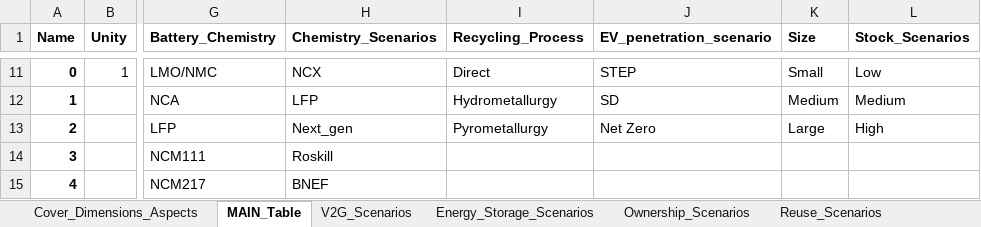
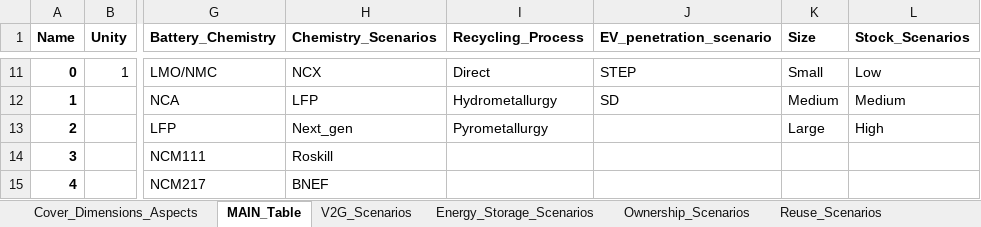
Before and after one commit to fernaag/V2G_in_EU, an Excel workbook: docs/Files/ODYM_Classifications_Master_Vehicle_System.xlsx, sheet MAIN_Table, drawn as a sheet; only a part is shown, gaps mark what is left out; values as stored, in another font and other column widths than the file's, no borders; the diff names each change by its address in the sheet, - before the commit and + after, or states it on an @@ line.

Commit message:
Added scenarios and plots

```diff
--- a/docs/Files/ODYM_Classifications_Master_Vehicle_System.xlsx (sheet MAIN_Table)
+++ b/docs/Files/ODYM_Classifications_Master_Vehicle_System.xlsx (sheet MAIN_Table)
-J13 (EV_penetration_scenario): Net Zero
+J13 (EV_penetration_scenario): (empty)
```
Also changed, not shown: 1 other file.
